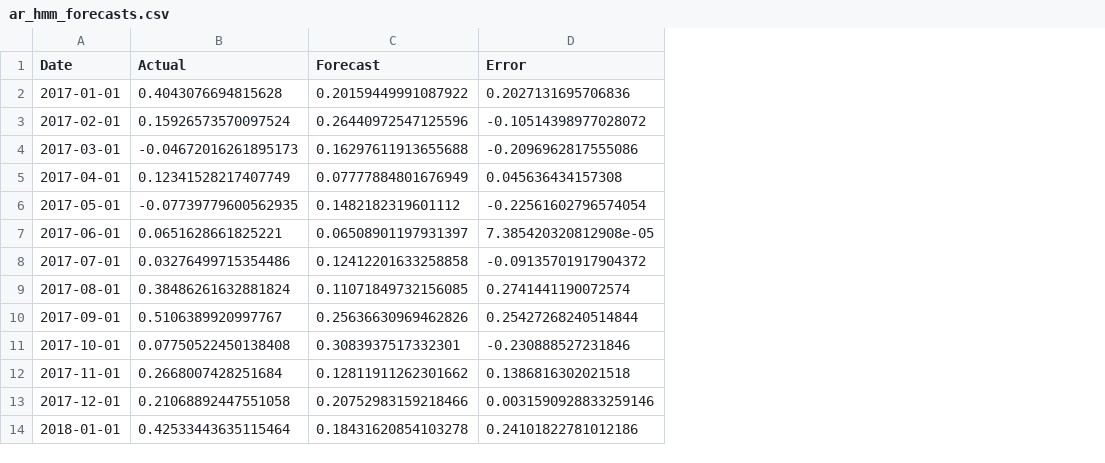
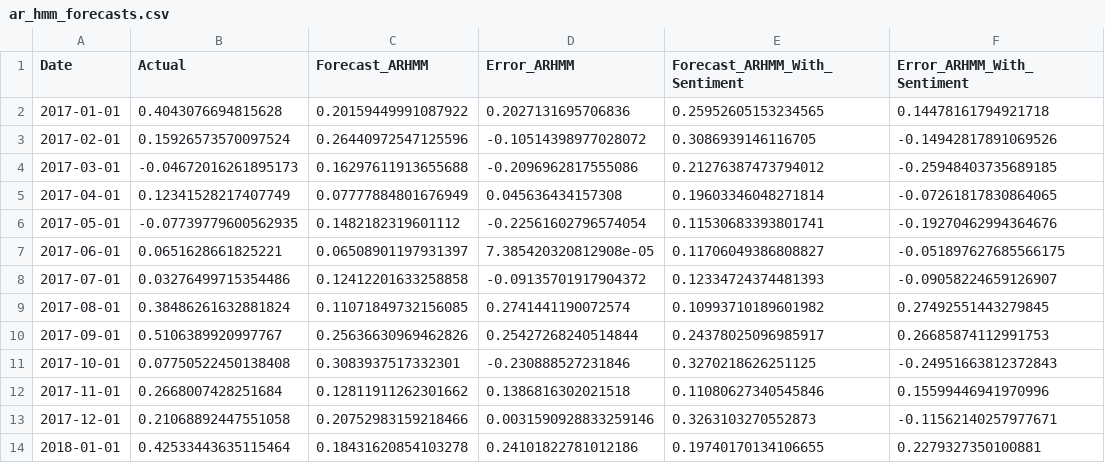
Before and after one commit to zahra-ynp/Thesis, a CSV file: data/processed/model_results/ar_hmm_forecasts.csv, drawn as a sheet; only a part is shown; the diff names each change by its address in the sheet, - before the commit and + after, or states it on an @@ line.

Commit message:
Save only one csv, json for each model but with different parameters

```diff
--- a/data/processed/model_results/ar_hmm_forecasts.csv
+++ b/data/processed/model_results/ar_hmm_forecasts.csv
+column E (Forecast_ARHMM_With_Sentiment), rows 2-14: 0.25952605153234565 | 0.3086939146116705 | 0.21276387473794012 | 0.19603346048271814 | 0.11530683393801741 | 0.11706049386808827 | 0.12334724374481393 | 0.10993710189601982 | 0.24378025096985917 | 0.3270218626251125 | 0.11080627340545846 | 0.3263103270552873 | 0.19740170134106655
+column F (Error_ARHMM_With_Sentiment), rows 2-14: 0.14478161794921718 | -0.14942817891069526 | -0.25948403735689185 | -0.07261817830864065 | -0.19270462994364676 | -0.051897627685566175 | -0.09058224659126907 | 0.27492551443279845 | 0.26685874112991753 | -0.24951663812372843 | 0.15599446941970996 | -0.11562140257977671 | 0.2279327350100881
-C1: Forecast
+C1: Forecast_ARHMM
-D1: Error
+D1: Error_ARHMM
```
Also changed, not shown: 4 other files.
